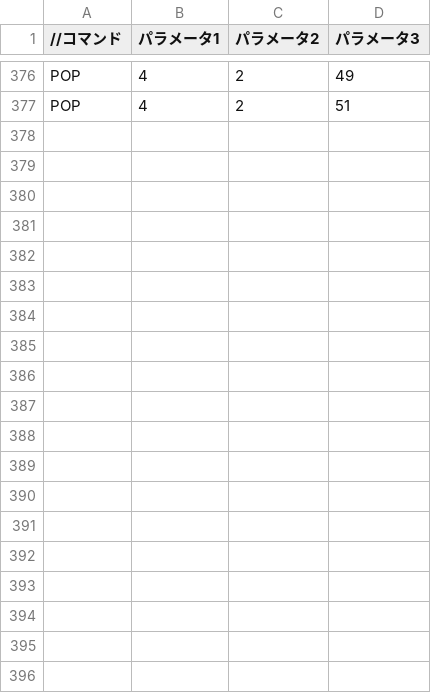
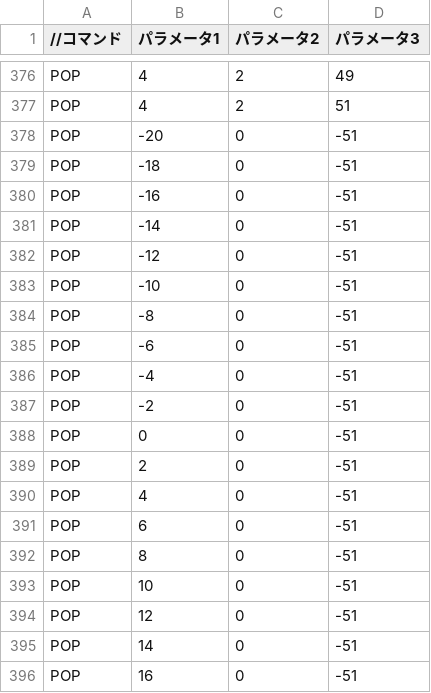
Before and after one commit to shibuehayato/TD2_4, a CSV file: Resources/Stage2wallPop.csv, drawn as a sheet; only a part is shown, gaps mark what is left out; the diff covers the shown part only.

```diff
--- a/Resources/Stage2wallPop.csv
+++ b/Resources/Stage2wallPop.csv
@@ -377 +377,20 @@ POP,4,2,49
 POP,4,2,51
+POP,-20,0,-51
+POP,-18,0,-51
+POP,-16,0,-51
+POP,-14,0,-51
+POP,-12,0,-51
+POP,-10,0,-51
+POP,-8,0,-51
+POP,-6,0,-51
+POP,-4,0,-51
+POP,-2,0,-51
+POP,0,0,-51
+POP,2,0,-51
+POP,4,0,-51
+POP,6,0,-51
+POP,8,0,-51
+POP,10,0,-51
+POP,12,0,-51
+POP,14,0,-51
+POP,16,0,-51
```
Also changed, not shown: 23 added rows elsewhere in this file, 5 other files.
